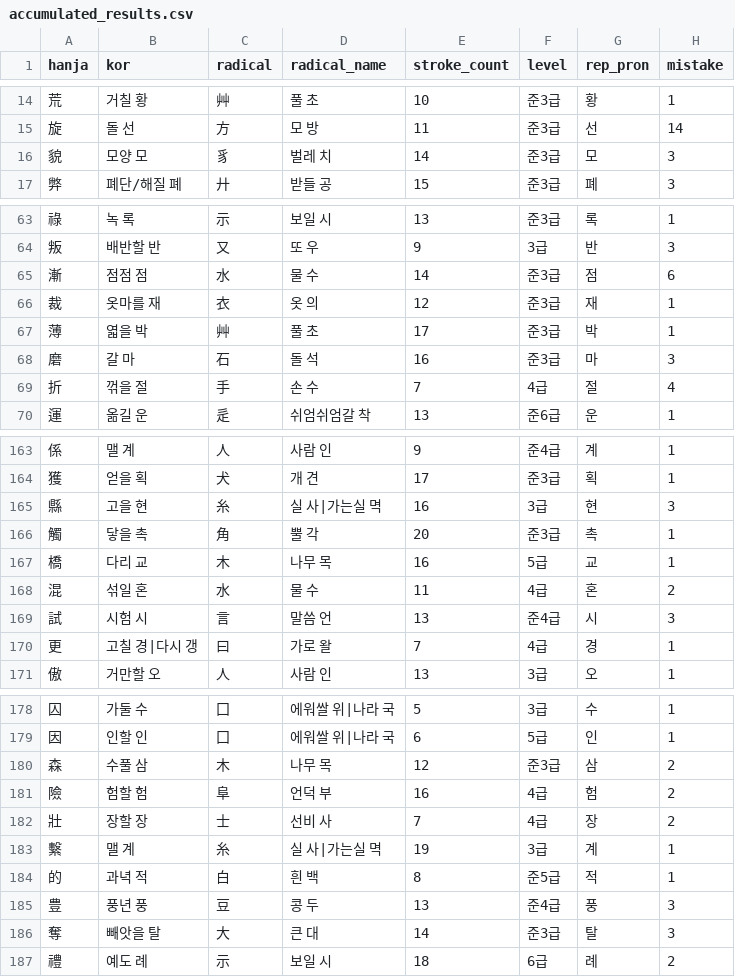
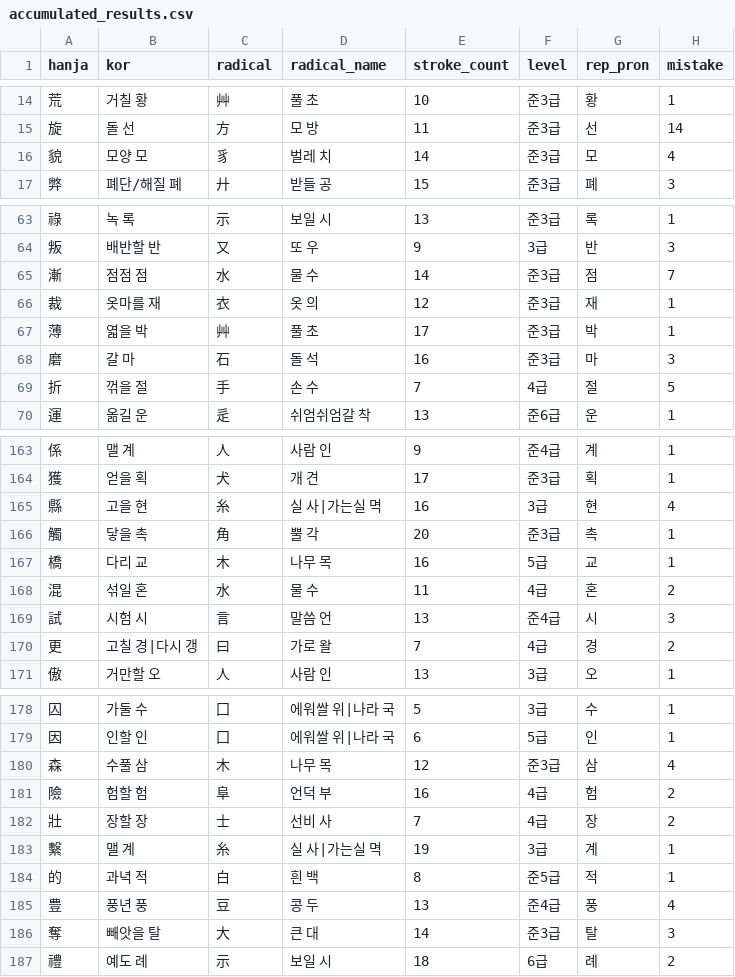
Before and after one commit to jenny-jione/hanja-project, a CSV file: data/accumulated_results.csv, drawn as a sheet; only a part is shown, gaps mark what is left out; the diff covers the shown part only.

```diff
--- a/data/accumulated_results.csv
+++ b/data/accumulated_results.csv
@@ -15,3 +15,3 @@ hanja,kor,radical,radical_name,stroke_count,level,rep_pron,mistake
 旋,돌 선,方,모 방,11,준3급,선,14
-貌,모양 모,豸,벌레 치,14,준3급,모,3
+貌,모양 모,豸,벌레 치,14,준3급,모,4
 弊,폐단/해질 폐,廾,받들 공,15,준3급,폐,3
@@ -64,3 +64,3 @@ hanja,kor,radical,radical_name,stroke_count,level,rep_pron,mistake
 叛,배반할 반,又,또 우,9,3급,반,3
-漸,점점 점,水,물 수,14,준3급,점,6
+漸,점점 점,水,물 수,14,준3급,점,7
 裁,옷마를 재,衣,옷 의,12,준3급,재,1
@@ -68,3 +68,3 @@ hanja,kor,radical,radical_name,stroke_count,level,rep_pron,mistake
 磨,갈 마,石,돌 석,16,준3급,마,3
-折,꺾을 절,手,손 수,7,4급,절,4
+折,꺾을 절,手,손 수,7,4급,절,5
 運,옮길 운,辵,쉬엄쉬엄갈 착,13,준6급,운,1
@@ -164,3 +164,3 @@ hanja,kor,radical,radical_name,stroke_count,level,rep_pron,mistake
 獲,얻을 획,犬,개 견,17,준3급,획,1
-縣,고을 현,糸,실 사|가는실 멱,16,3급,현,3
+縣,고을 현,糸,실 사|가는실 멱,16,3급,현,4
 觸,닿을 촉,角,뿔 각,20,준3급,촉,1
@@ -169,3 +169,3 @@ hanja,kor,radical,radical_name,stroke_count,level,rep_pron,mistake
 試,시험 시,言,말씀 언,13,준4급,시,3
-更,고칠 경|다시 갱,曰,가로 왈,7,4급,경,1
+更,고칠 경|다시 갱,曰,가로 왈,7,4급,경,2
 傲,거만할 오,人,사람 인,13,3급,오,1
@@ -179,3 +179,3 @@ hanja,kor,radical,radical_name,stroke_count,level,rep_pron,mistake
 因,인할 인,囗,에워쌀 위|나라 국,6,5급,인,1
-森,수풀 삼,木,나무 목,12,준3급,삼,2
+森,수풀 삼,木,나무 목,12,준3급,삼,4
 險,험할 험,阜,언덕 부,16,4급,험,2
@@ -184,3 +184,3 @@ hanja,kor,radical,radical_name,stroke_count,level,rep_pron,mistake
 的,과녁 적,白,흰 백,8,준5급,적,1
-豊,풍년 풍,豆,콩 두,13,준4급,풍,3
+豊,풍년 풍,豆,콩 두,13,준4급,풍,4
 奪,빼앗을 탈,大,큰 대,14,준3급,탈,3
```
Also changed, not shown: 13 added rows and 15 edited cells elsewhere in this file, data/elasped.csv.
